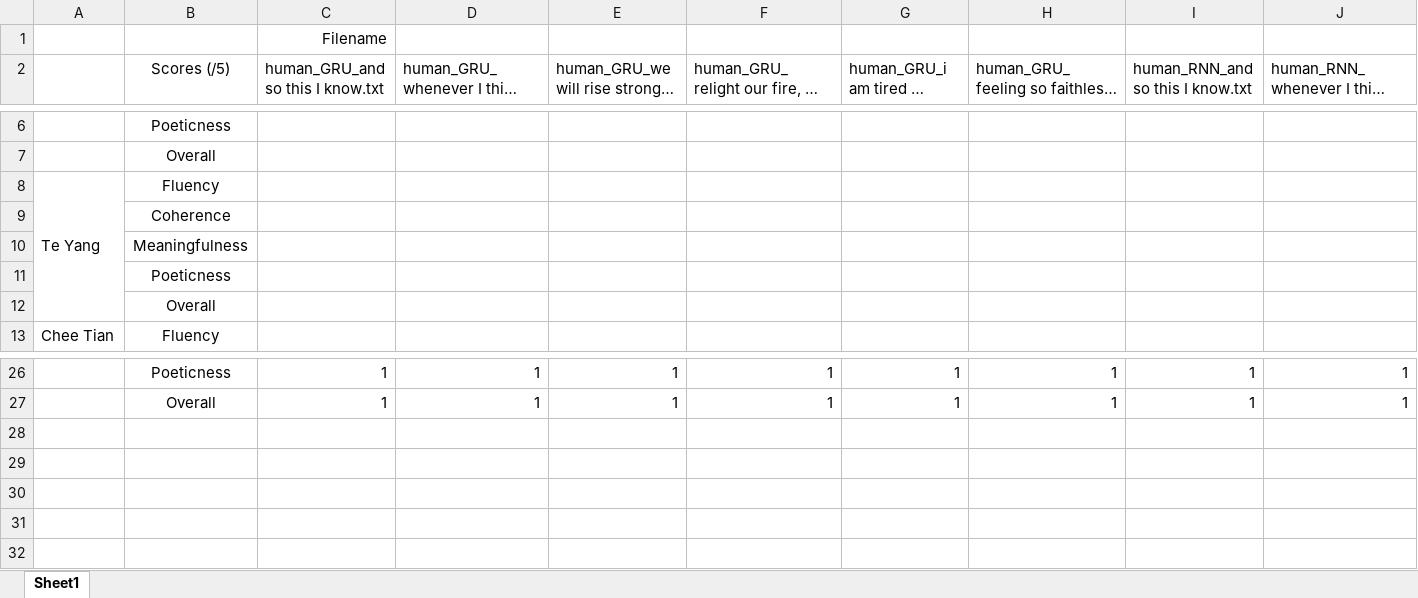
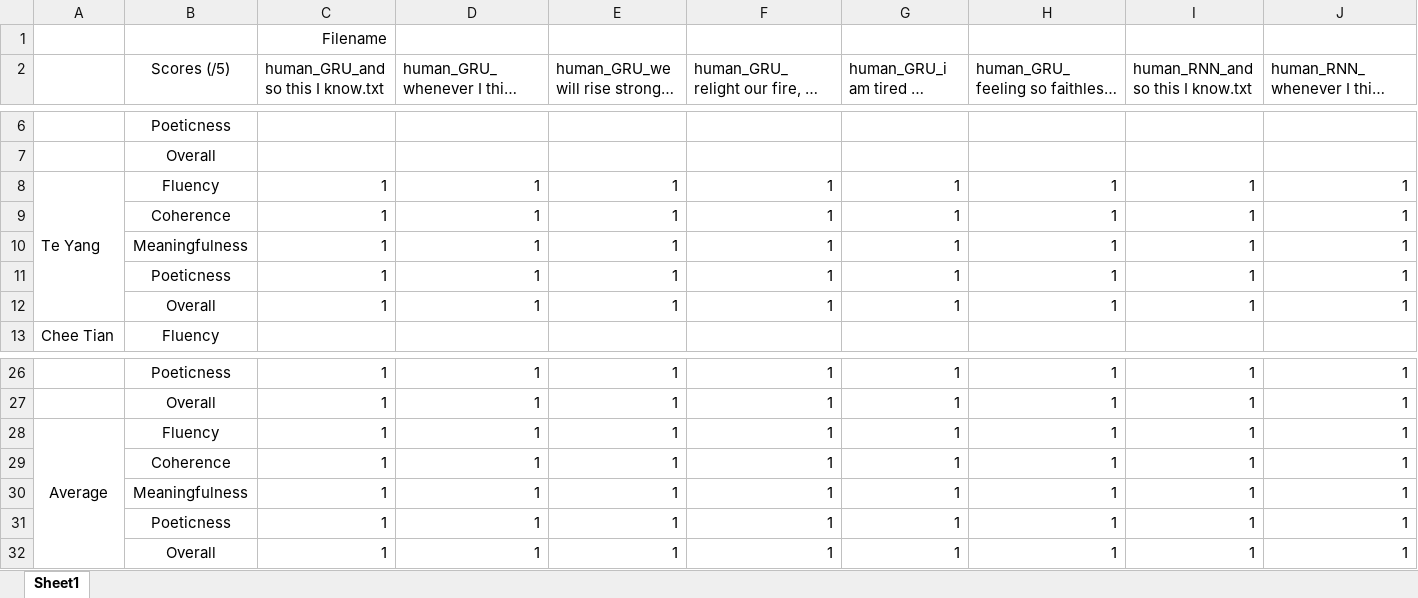
Before and after one commit to quekhyg/NLP-Lyric-Generator, an Excel workbook: output/Human Evaluation of Output.xlsx, sheet Sheet1, drawn as a sheet; only a part is shown, gaps mark what is left out; long unchanged cells end in …; values as stored, in another font and other column widths than the file's, no borders; removed rows and columns are numbered as before the commit, all else as after; rows hold the shown columns only; the diff names each change by its address in the sheet, - before the commit and + after, or states it on an @@ line.

```diff
--- a/output/Human Evaluation of Output.xlsx (sheet Sheet1)
+++ b/output/Human Evaluation of Output.xlsx (sheet Sheet1)
-row 8: Te Yang | Fluency
-row 9:  | Coherence
-row 10:  | Meaningfulness
-row 11:  | Poeticness
-row 12:  | Overall
+row 8: Te Yang | Fluency | 1 | 1 | 1 | 1 | 1 | 1 | 1 | 1
+row 9:  | Coherence | 1 | 1 | 1 | 1 | 1 | 1 | 1 | 1
+row 10:  | Meaningfulness | 1 | 1 | 1 | 1 | 1 | 1 | 1 | 1
+row 11:  | Poeticness | 1 | 1 | 1 | 1 | 1 | 1 | 1 | 1
+row 12:  | Overall | 1 | 1 | 1 | 1 | 1 | 1 | 1 | 1
+row 28: Average | Fluency | 1 | 1 | 1 | 1 | 1 | 1 | 1 | 1
+row 29:  | Coherence | 1 | 1 | 1 | 1 | 1 | 1 | 1 | 1
+row 30:  | Meaningfulness | 1 | 1 | 1 | 1 | 1 | 1 | 1 | 1
+row 31:  | Poeticness | 1 | 1 | 1 | 1 | 1 | 1 | 1 | 1
+row 32:  | Overall | 1 | 1 | 1 | 1 | 1 | 1 | 1 | 1
```
